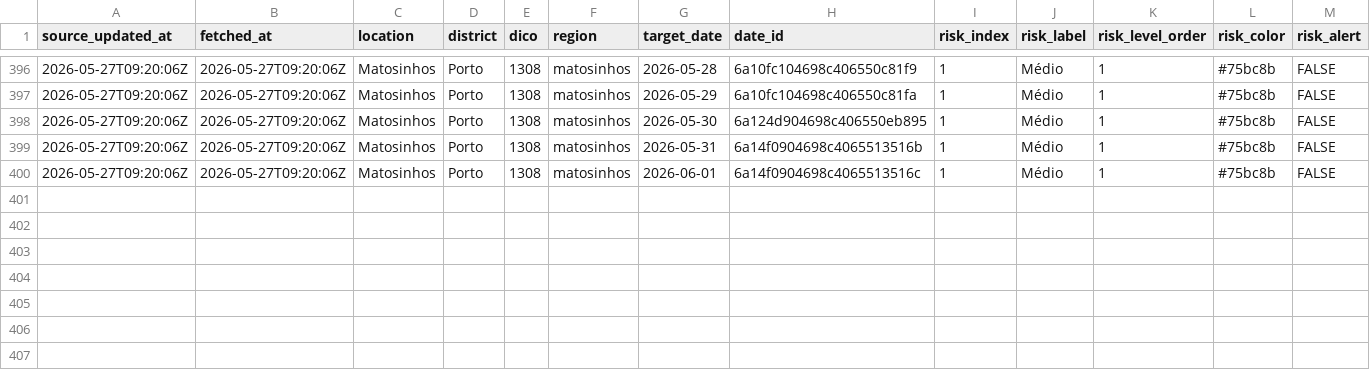
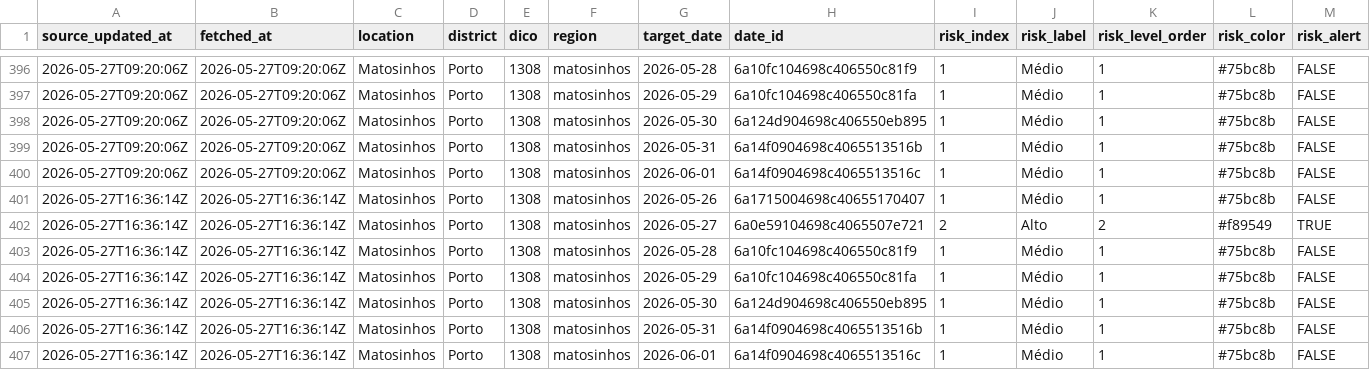
Before and after one commit to DBLQA90/qualar_matosinhos, a CSV file: data/clima_extremo_matosinhos_risk.csv, drawn as a sheet; only a part is shown, gaps mark what is left out; rows hold the shown columns only; the diff names each change by its address in the sheet, - before the commit and + after, or states it on an @@ line.

Commit message:
Run afternoon Matosinhos update

```diff
--- a/data/clima_extremo_matosinhos_risk.csv
+++ b/data/clima_extremo_matosinhos_risk.csv
+row 401: 2026-05-27T16:36:14Z | 2026-05-27T16:36:14Z | Matosinhos | Porto | 1308 | matosinhos | 2026-05-26 | 6a1715004698c40655170407 | 1 | Médio | 1 | #75bc8b | FALSE
+row 402: 2026-05-27T16:36:14Z | 2026-05-27T16:36:14Z | Matosinhos | Porto | 1308 | matosinhos | 2026-05-27 | 6a0e59104698c4065507e721 | 2 | Alto | 2 | #f89549 | TRUE
+row 403: 2026-05-27T16:36:14Z | 2026-05-27T16:36:14Z | Matosinhos | Porto | 1308 | matosinhos | 2026-05-28 | 6a10fc104698c406550c81f9 | 1 | Médio | 1 | #75bc8b | FALSE
+row 404: 2026-05-27T16:36:14Z | 2026-05-27T16:36:14Z | Matosinhos | Porto | 1308 | matosinhos | 2026-05-29 | 6a10fc104698c406550c81fa | 1 | Médio | 1 | #75bc8b | FALSE
+row 405: 2026-05-27T16:36:14Z | 2026-05-27T16:36:14Z | Matosinhos | Porto | 1308 | matosinhos | 2026-05-30 | 6a124d904698c406550eb895 | 1 | Médio | 1 | #75bc8b | FALSE
+row 406: 2026-05-27T16:36:14Z | 2026-05-27T16:36:14Z | Matosinhos | Porto | 1308 | matosinhos | 2026-05-31 | 6a14f0904698c4065513516b | 1 | Médio | 1 | #75bc8b | FALSE
+row 407: 2026-05-27T16:36:14Z | 2026-05-27T16:36:14Z | Matosinhos | Porto | 1308 | matosinhos | 2026-06-01 | 6a14f0904698c4065513516c | 1 | Médio | 1 | #75bc8b | FALSE
```
Also changed, not shown: data/ipma_matosinhos_alerts.csv, data/ipma_matosinhos_alerts_latest.csv, 14 other files.
